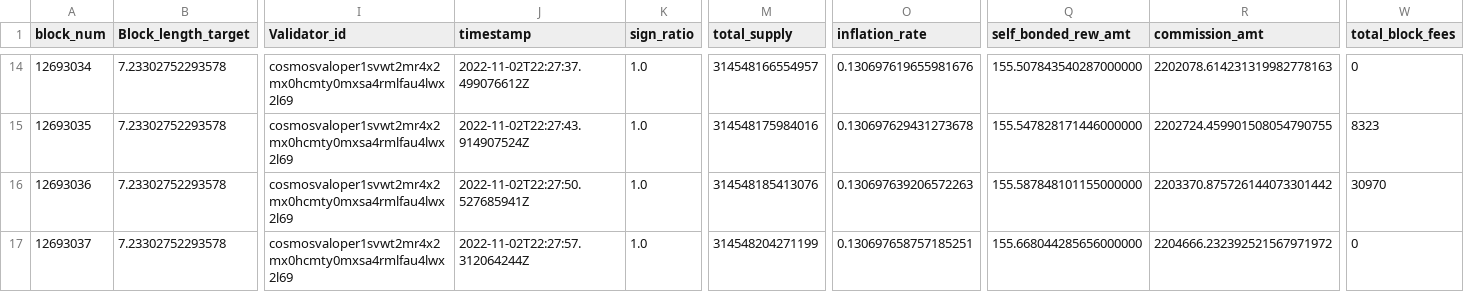
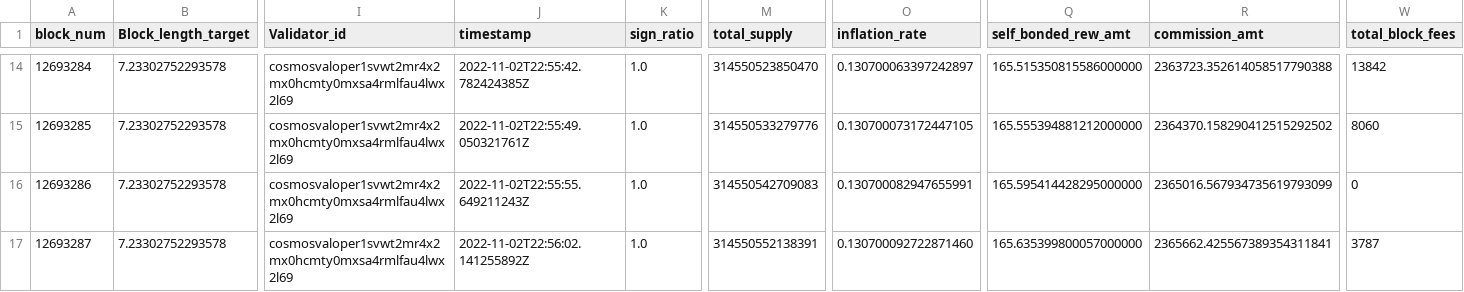
Before and after one commit to MakC-Ukr/cosmos-staking-data-extraction, a CSV file: single_validators/Twinstake.csv, drawn as a sheet; only a part is shown, gaps mark what is left out; the diff covers the shown part only; the diff names each change by its address in the sheet, - before the commit and + after, or states it on an @@ line.

```diff
--- a/single_validators/Twinstake.csv
+++ b/single_validators/Twinstake.csv
-A14 (block_num): 12693034
+A14 (block_num): 12693284
-J14 (timestamp): 2022-11-02T22:27:37.499076612Z
+J14 (timestamp): 2022-11-02T22:55:42.782424385Z
-M14 (total_supply): 314548166554957
+M14 (total_supply): 314550523850470
-O14 (inflation_rate): 0.130697619655981676
+O14 (inflation_rate): 0.130700063397242897
-Q14 (self_bonded_rew_amt): 155.507843540287000000
+Q14 (self_bonded_rew_amt): 165.515350815586000000
-R14 (commission_amt): 2202078.614231319982778163
+R14 (commission_amt): 2363723.352614058517790388
-W14 (total_block_fees): 0
+W14 (total_block_fees): 13842
-A15 (block_num): 12693035
+A15 (block_num): 12693285
-J15 (timestamp): 2022-11-02T22:27:43.914907524Z
+J15 (timestamp): 2022-11-02T22:55:49.050321761Z
-M15 (total_supply): 314548175984016
+M15 (total_supply): 314550533279776
-O15 (inflation_rate): 0.130697629431273678
+O15 (inflation_rate): 0.130700073172447105
-Q15 (self_bonded_rew_amt): 155.547828171446000000
+Q15 (self_bonded_rew_amt): 165.555394881212000000
-R15 (commission_amt): 2202724.459901508054790755
+R15 (commission_amt): 2364370.158290412515292502
-W15 (total_block_fees): 8323
+W15 (total_block_fees): 8060
-A16 (block_num): 12693036
+A16 (block_num): 12693286
-J16 (timestamp): 2022-11-02T22:27:50.527685941Z
+J16 (timestamp): 2022-11-02T22:55:55.649211243Z
-M16 (total_supply): 314548185413076
+M16 (total_supply): 314550542709083
-O16 (inflation_rate): 0.130697639206572263
+O16 (inflation_rate): 0.130700082947655991
-Q16 (self_bonded_rew_amt): 155.587848101155000000
+Q16 (self_bonded_rew_amt): 165.595414428295000000
-R16 (commission_amt): 2203370.875726144073301442
+R16 (commission_amt): 2365016.567934735619793099
-W16 (total_block_fees): 30970
+W16 (total_block_fees): 0
-A17 (block_num): 12693037
+A17 (block_num): 12693287
-J17 (timestamp): 2022-11-02T22:27:57.312064244Z
+J17 (timestamp): 2022-11-02T22:56:02.141255892Z
-M17 (total_supply): 314548204271199
+M17 (total_supply): 314550552138391
-O17 (inflation_rate): 0.130697658757185251
+O17 (inflation_rate): 0.130700092722871460
-Q17 (self_bonded_rew_amt): 155.668044285656000000
+Q17 (self_bonded_rew_amt): 165.635399800057000000
-R17 (commission_amt): 2204666.232392521567971972
+R17 (commission_amt): 2365662.425567389354311841
-W17 (total_block_fees): 0
+W17 (total_block_fees): 3787
```
Also changed, not shown: 112 edited cells elsewhere in this file, single_validators/Twinstake_processed.csv.
